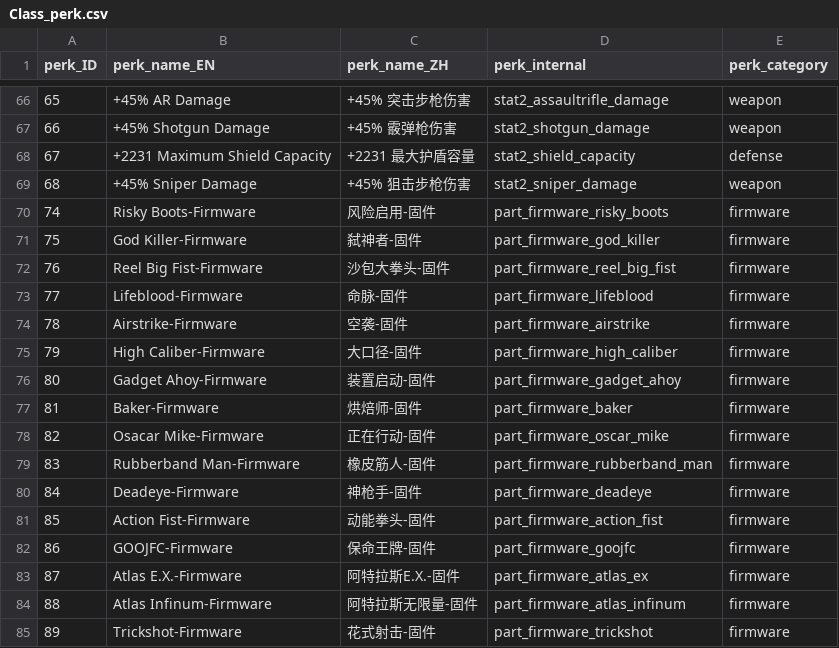
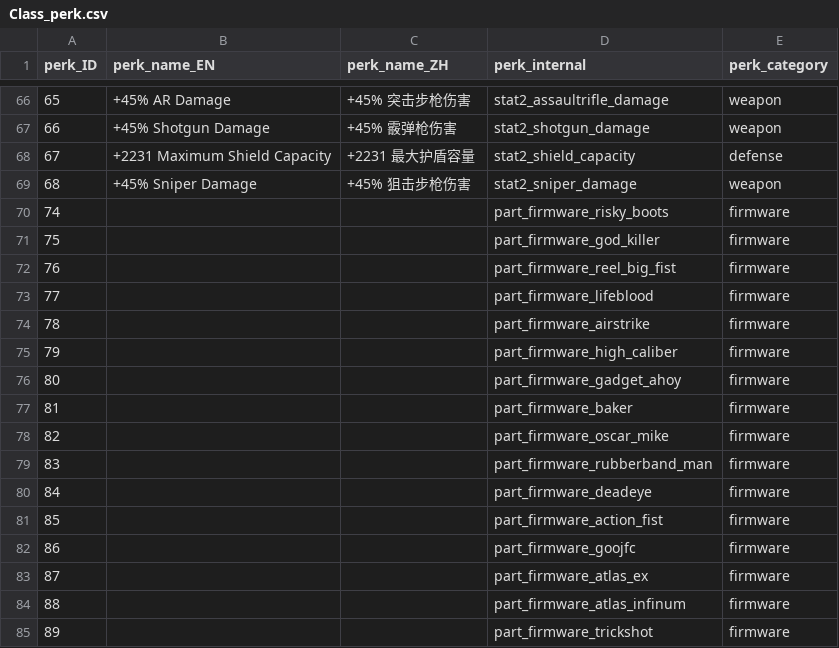
Before and after one commit to superexboom/Borderlands4-SaveEditor, a CSV file: class_mods/Class_perk.csv, drawn as a sheet; only a part is shown, gaps mark what is left out; the diff covers the shown part only.

```diff
--- a/class_mods/Class_perk.csv
+++ b/class_mods/Class_perk.csv
@@ -69,17 +69,17 @@
 68,+45% Sniper Damage,+45% 狙击步枪伤害,stat2_sniper_damage,weapon
-74,Risky Boots-Firmware,风险启用-固件,part_firmware_risky_boots,firmware
-75,God Killer-Firmware,弑神者-固件,part_firmware_god_killer,firmware
-76,Reel Big Fist-Firmware,沙包大拳头-固件,part_firmware_reel_big_fist,firmware
-77,Lifeblood-Firmware,命脉-固件,part_firmware_lifeblood,firmware
-78,Airstrike-Firmware,空袭-固件,part_firmware_airstrike,firmware
-79,High Caliber-Firmware,大口径-固件,part_firmware_high_caliber,firmware
-80,Gadget Ahoy-Firmware,装置启动-固件,part_firmware_gadget_ahoy,firmware
-81,Baker-Firmware,烘焙师-固件,part_firmware_baker,firmware
-82,Osacar Mike-Firmware,正在行动-固件,part_firmware_oscar_mike,firmware
-83,Rubberband Man-Firmware,橡皮筋人-固件,part_firmware_rubberband_man,firmware
-84,Deadeye-Firmware,神枪手-固件,part_firmware_deadeye,firmware
-85,Action Fist-Firmware,动能拳头-固件,part_firmware_action_fist,firmware
-86,GOOJFC-Firmware,保命王牌-固件,part_firmware_goojfc,firmware
-87,Atlas E.X.-Firmware,阿特拉斯E.X.-固件,part_firmware_atlas_ex,firmware
-88,Atlas Infinum-Firmware,阿特拉斯无限量-固件,part_firmware_atlas_infinum,firmware
-89,Trickshot-Firmware,花式射击-固件,part_firmware_trickshot,firmware
+74,,,part_firmware_risky_boots,firmware
+75,,,part_firmware_god_killer,firmware
+76,,,part_firmware_reel_big_fist,firmware
+77,,,part_firmware_lifeblood,firmware
+78,,,part_firmware_airstrike,firmware
+79,,,part_firmware_high_caliber,firmware
+80,,,part_firmware_gadget_ahoy,firmware
+81,,,part_firmware_baker,firmware
+82,,,part_firmware_oscar_mike,firmware
+83,,,part_firmware_rubberband_man,firmware
+84,,,part_firmware_deadeye,firmware
+85,,,part_firmware_action_fist,firmware
+86,,,part_firmware_goojfc,firmware
+87,,,part_firmware_atlas_ex,firmware
+88,,,part_firmware_atlas_infinum,firmware
+89,,,part_firmware_trickshot,firmware
```
Also changed, not shown: 16 edited cells elsewhere in this file, enhancement/Enhancement_perk.csv, grenade/manufacturer_rarity_perk.csv, 26 other files.
